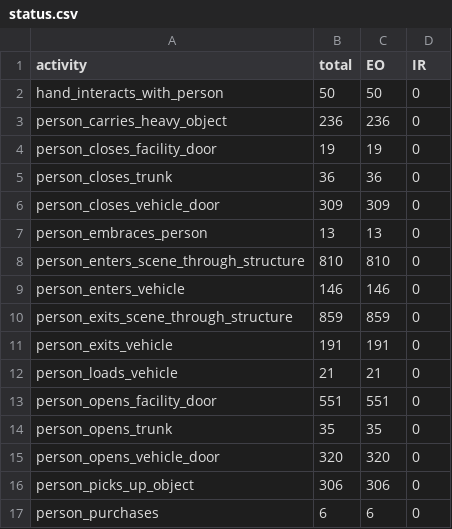
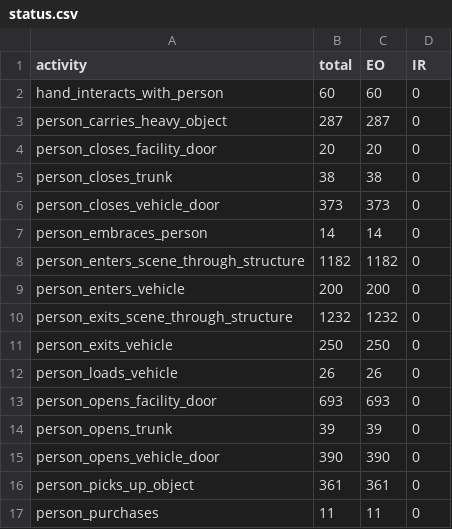
Before and after one commit to KeivanShariatmadar/meva-data, a CSV file: annotation/DIVA-phase-2/MEVA/kitware-meva-training/status.csv, drawn as a sheet; only a part is shown; the diff covers the shown part only.

```diff
--- a/annotation/DIVA-phase-2/MEVA/kitware-meva-training/status.csv
+++ b/annotation/DIVA-phase-2/MEVA/kitware-meva-training/status.csv
@@ -1,17 +1,17 @@
 activity, total, EO, IR
-hand_interacts_with_person, 50, 50, 0
-person_carries_heavy_object, 236, 236, 0
-person_closes_facility_door, 19, 19, 0
-person_closes_trunk, 36, 36, 0
-person_closes_vehicle_door, 309, 309, 0
-person_embraces_person, 13, 13, 0
-person_enters_scene_through_structure, 810, 810, 0
-person_enters_vehicle, 146, 146, 0
-person_exits_scene_through_structure, 859, 859, 0
-person_exits_vehicle, 191, 191, 0
-person_loads_vehicle, 21, 21, 0
-person_opens_facility_door, 551, 551, 0
-person_opens_trunk, 35, 35, 0
-person_opens_vehicle_door, 320, 320, 0
-person_picks_up_object, 306, 306, 0
-person_purchases, 6, 6, 0
+hand_interacts_with_person, 60, 60, 0
+person_carries_heavy_object, 287, 287, 0
+person_closes_facility_door, 20, 20, 0
+person_closes_trunk, 38, 38, 0
+person_closes_vehicle_door, 373, 373, 0
+person_embraces_person, 14, 14, 0
+person_enters_scene_through_structure, 1182, 1182, 0
+person_enters_vehicle, 200, 200, 0
+person_exits_scene_through_structure, 1232, 1232, 0
+person_exits_vehicle, 250, 250, 0
+person_loads_vehicle, 26, 26, 0
+person_opens_facility_door, 693, 693, 0
+person_opens_trunk, 39, 39, 0
+person_opens_vehicle_door, 390, 390, 0
+person_picks_up_object, 361, 361, 0
+person_purchases, 11, 11, 0
```
Also changed, not shown: 41 edited cells elsewhere in this file, 1 other file.
